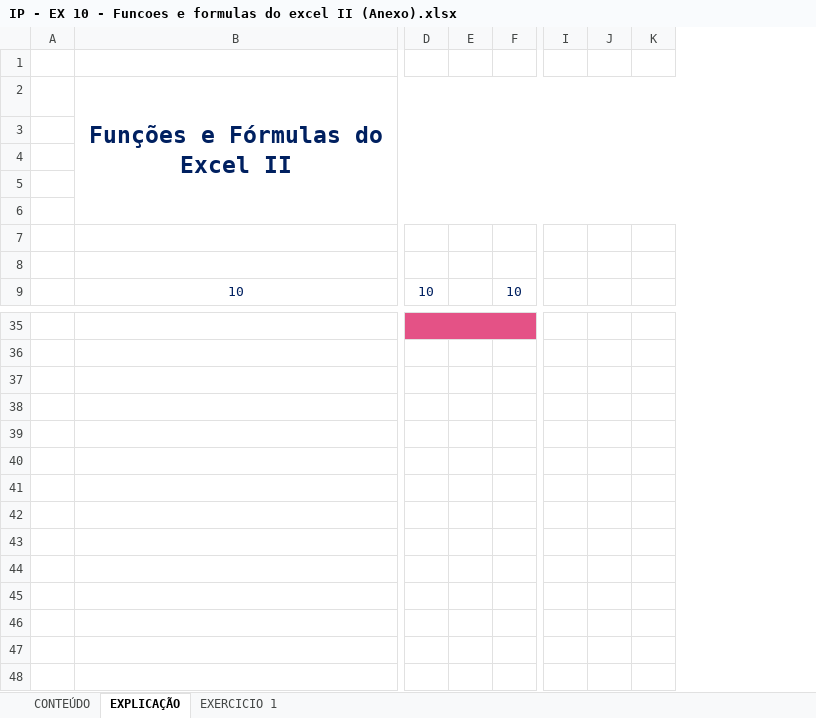
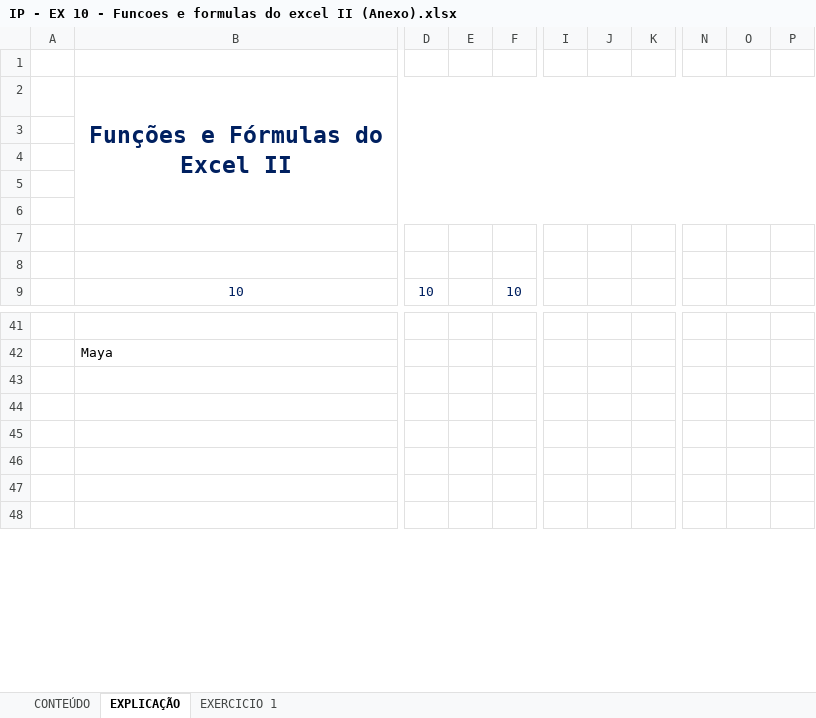
Before and after one commit to Laurentius96/DNC-DataScience, an Excel workbook: Materia_2-PowerBi/IP - EX 10 - Funcoes e formulas do excel II (Anexo).xlsx, sheet EXPLICAÇÃO, drawn as a sheet; only a part is shown, gaps mark what is left out; values as stored, in another font and other column widths than the file's, no borders; charts and pictures not drawn; removed rows and columns are numbered as before the commit, all else as after; rows hold the shown columns only; the diff covers the shown part only; the diff names each change by its address in the sheet, - before the commit and + after, or states it on an @@ line.

```diff
--- a/Materia_2-PowerBi/IP - EX 10 - Funcoes e formulas do excel II (Anexo).xlsx (sheet EXPLICAÇÃO)
+++ b/Materia_2-PowerBi/IP - EX 10 - Funcoes e formulas do excel II (Anexo).xlsx (sheet EXPLICAÇÃO)
-column I, empty
-column J, empty
-column K, empty
+column I, empty
+column J, empty
+column K, empty
+column N, empty
+column O, empty
+column P, empty
-D41:F41 fill: #E45286
+D41:F41 fill: none
-D35:F35 merged
-B42: (empty)
+B42: Maya
-row 37: (empty)
-row 38: (empty)
-row 39: (empty)
-row 40: (empty)
-row 41: (empty)
-row 42: (empty)
```
Also changed, not shown: 11 added rows, 5 removed rows, 30 edited cells, cell formats and merged cells elsewhere in this sheet, sheet EXERCICIO 1, charts or pictures.
